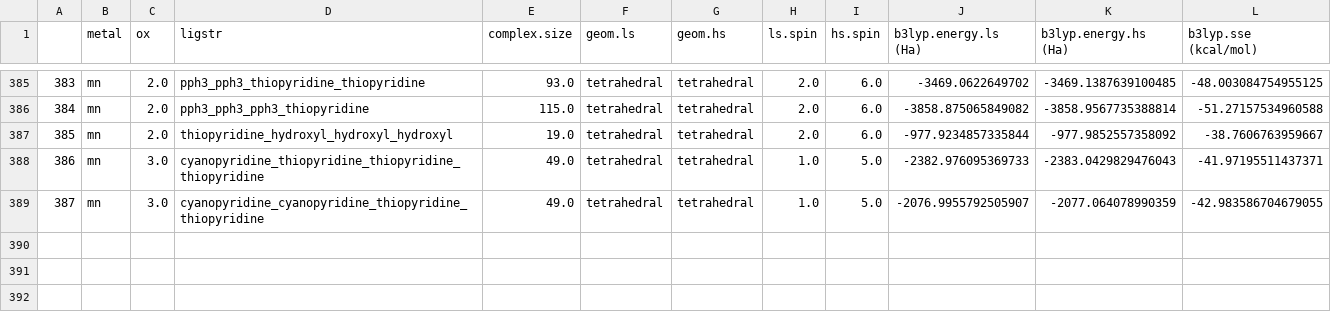
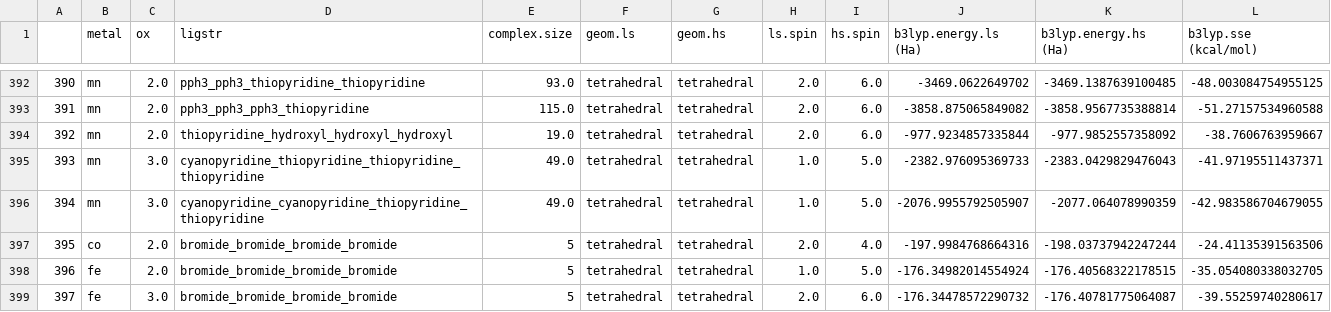
Before and after one commit to chcltchunk/fourcoordTMCs, a CSV file: data/thd_sse_prediction.csv, drawn as a sheet; only a part is shown, gaps mark what is left out; the diff covers the shown part only; the diff names each change by its address in the sheet, - before the commit and + after, or states it on an @@ line.

```diff
--- a/data/thd_sse_prediction.csv
+++ b/data/thd_sse_prediction.csv
@@ column A renumbered between rows 14 and 396 @@
+row 397: 395 | co | 2.0 | bromide_bromide_bromide_bromide | 5 | tetrahedral | tetrahedral | 2.0 | 4.0 | -197.9984768664316 | -198.03737942247244 | -24.41135391563506
+row 398: 396 | fe | 2.0 | bromide_bromide_bromide_bromide | 5 | tetrahedral | tetrahedral | 1.0 | 5.0 | -176.34982014554924 | -176.40568322178515 | -35.054080338032705
+row 399: 397 | fe | 3.0 | bromide_bromide_bromide_bromide | 5 | tetrahedral | tetrahedral | 2.0 | 6.0 | -176.34478572290732 | -176.40781775064087 | -39.55259740280617
```
Also changed, not shown: 10 added rows and 5 edited cells elsewhere in this file, data/thd_geom_classifier.csv, 43 other files.
